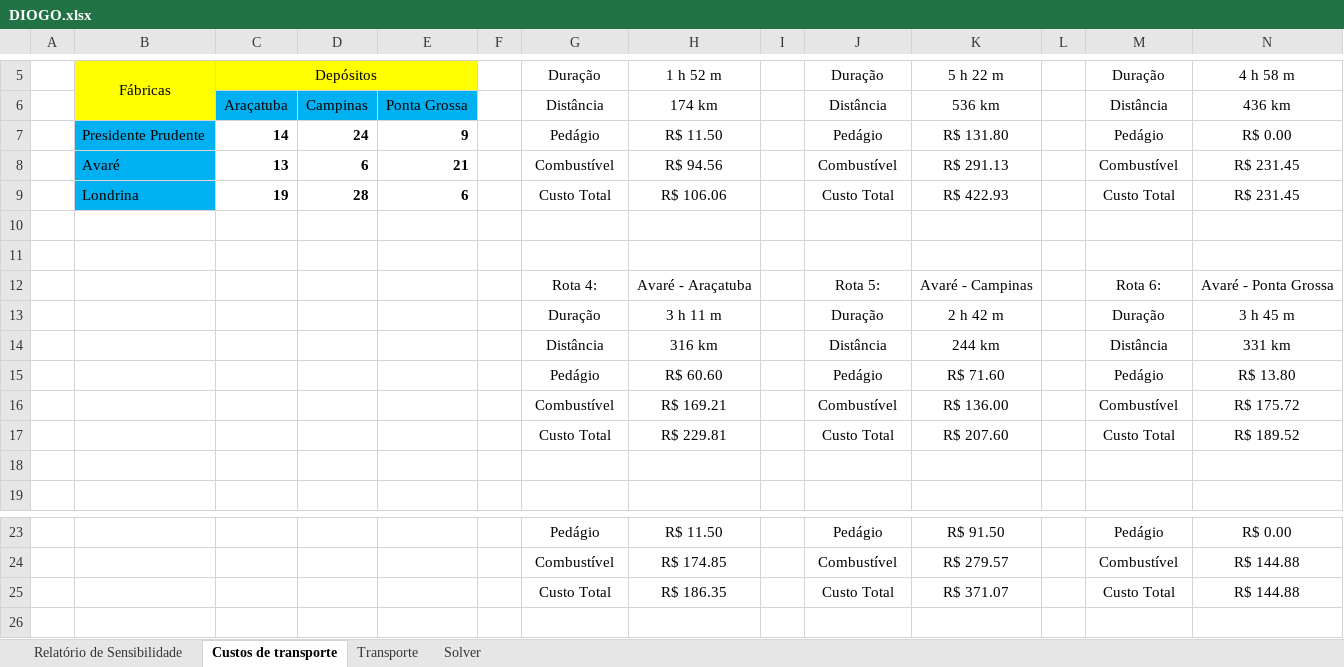
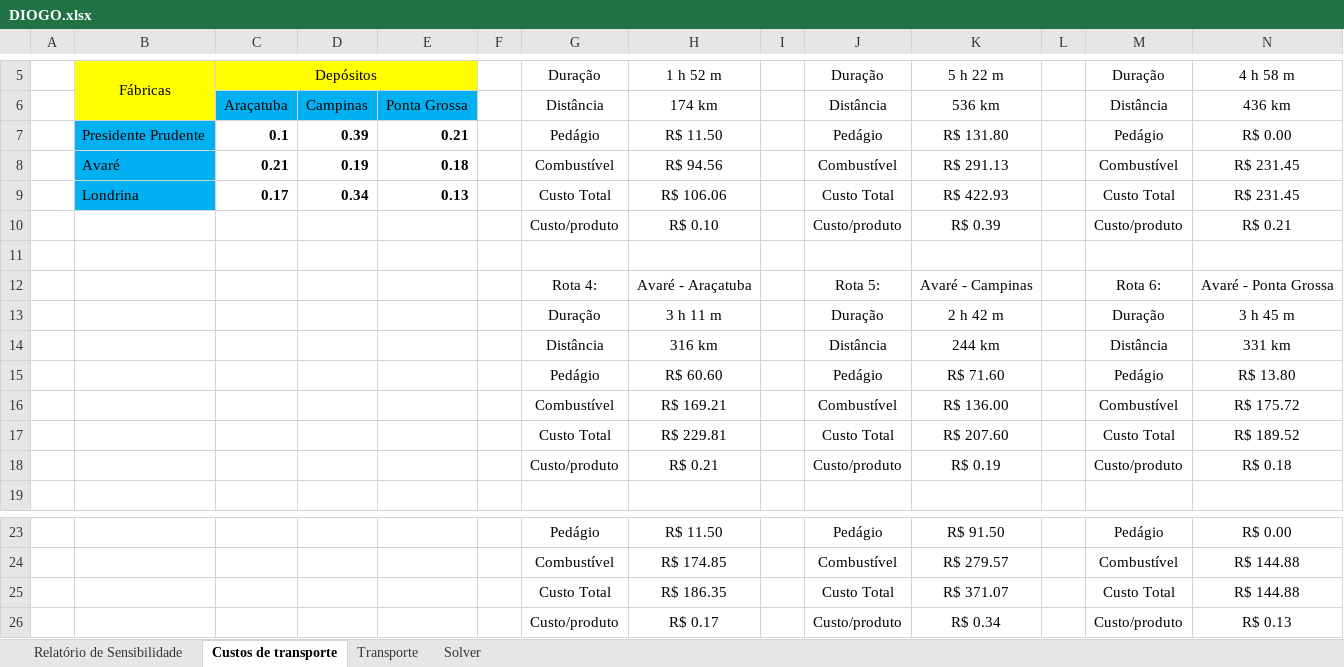
Before and after one commit to dioScar90/prog_linear, an Excel workbook: DIOGO.xlsx, sheet Custos de transporte, drawn as a sheet; only a part is shown, gaps mark what is left out; values as stored, in another font and other column widths than the file's, no borders; the diff names each change by its address in the sheet, - before the commit and + after, or states it on an @@ line.

```diff
--- a/DIOGO.xlsx (sheet Custos de transporte)
+++ b/DIOGO.xlsx (sheet Custos de transporte)
-C7: 14
+C7: 0.1
-D7: 24
+D7: 0.39
-E7: 9
+E7: 0.21
-C8: 13
+C8: 0.21
-D8: 6
+D8: 0.19
-E8: 21
+E8: 0.18
-C9: 19
+C9: 0.17
-D9: 28
+D9: 0.34
-E9: 6
+E9: 0.13
-row 10: (empty)
+row 10:  |  |  |  |  |  | Custo/produto | R$ 0.10 |  | Custo/produto | R$ 0.39 |  | Custo/produto | R$ 0.21
-row 18: (empty)
+row 18:  |  |  |  |  |  | Custo/produto | R$ 0.21 |  | Custo/produto | R$ 0.19 |  | Custo/produto | R$ 0.18
+row 26:  |  |  |  |  |  | Custo/produto | R$ 0.17 |  | Custo/produto | R$ 0.34 |  | Custo/produto | R$ 0.13
```
Also changed, not shown: sheet Transporte.
